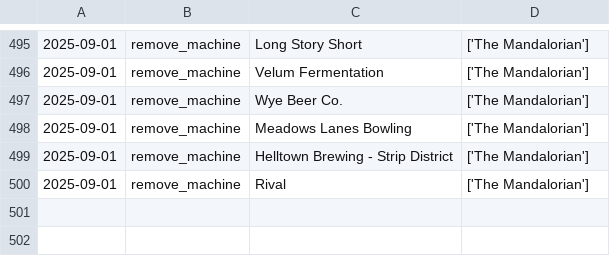
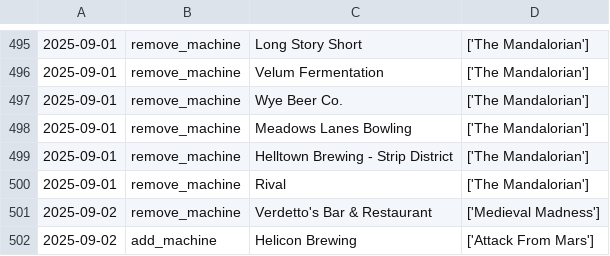
Before and after one commit to jessejcarter/mypinballmap, a CSV file: changelog.csv, drawn as a sheet; only a part is shown, gaps mark what is left out.

```diff
--- a/changelog.csv
+++ b/changelog.csv
@@ -500 +500,3 @@
 2025-09-01,remove_machine,Rival,['The Mandalorian']
+2025-09-02,remove_machine,Verdetto's Bar & Restaurant,['Medieval Madness']
+2025-09-02,add_machine,Helicon Brewing,['Attack From Mars']
```
Also changed, not shown: 2 other files.
